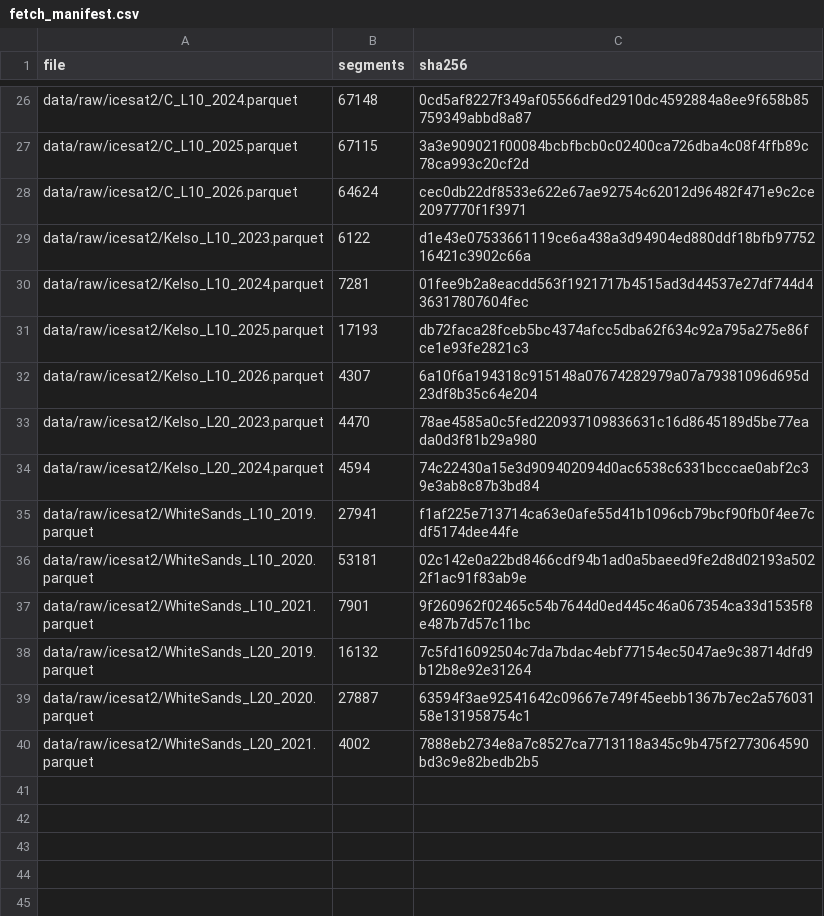
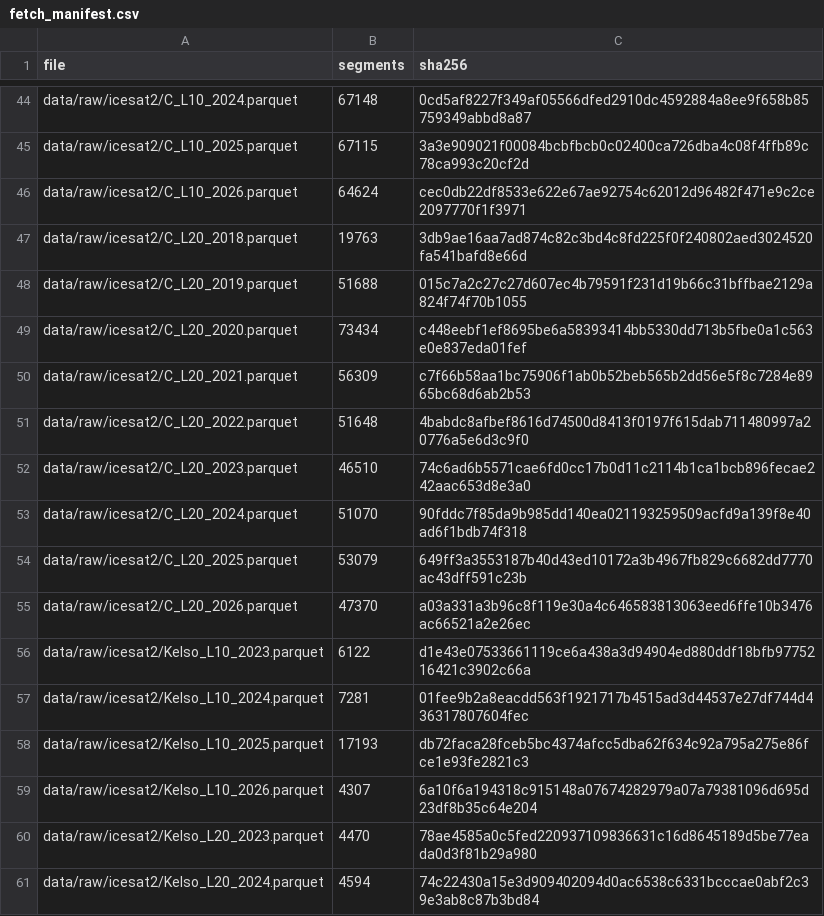
Before and after one commit to hudasol/dune-rover, a CSV file: results/icesat2/fetch_manifest.csv, drawn as a sheet; only a part is shown, gaps mark what is left out; the shorter side is filled out with more unchanged rows; the diff covers the shown part only; the diff names each change by its address in the sheet, - before the commit and + after, or states it on an @@ line.

Commit message:
Stage 19 registered sensitivity: 20 m ICESat-2 segments over the three Arabian windows; chunked sampling to bound memory, a fixed number format and a timestamped run log

```diff
--- a/results/icesat2/fetch_manifest.csv
+++ b/results/icesat2/fetch_manifest.csv
+row 47: data/raw/icesat2/C_L20_2018.parquet | 19763 | 3db9ae16aa7ad874c82c3bd4c8fd225f0f240802aed3024520fa541bafd8e66d
+row 48: data/raw/icesat2/C_L20_2019.parquet | 51688 | 015c7a2c27c27d607ec4b79591f231d19b66c31bffbae2129a824f74f70b1055
+row 49: data/raw/icesat2/C_L20_2020.parquet | 73434 | c448eebf1ef8695be6a58393414bb5330dd713b5fbe0a1c563e0e837eda01fef
+row 50: data/raw/icesat2/C_L20_2021.parquet | 56309 | c7f66b58aa1bc75906f1ab0b52beb565b2dd56e5f8c7284e8965bc68d6ab2b53
+row 51: data/raw/icesat2/C_L20_2022.parquet | 51648 | 4babdc8afbef8616d74500d8413f0197f615dab711480997a20776a5e6d3c9f0
+row 52: data/raw/icesat2/C_L20_2023.parquet | 46510 | 74c6ad6b5571cae6fd0cc17b0d11c2114b1ca1bcb896fecae242aac653d8e3a0
+row 53: data/raw/icesat2/C_L20_2024.parquet | 51070 | 90fddc7f85da9b985dd140ea021193259509acfd9a139f8e40ad6f1bdb74f318
+row 54: data/raw/icesat2/C_L20_2025.parquet | 53079 | 649ff3a3553187b40d43ed10172a3b4967fb829c6682dd7770ac43dff591c23b
+row 55: data/raw/icesat2/C_L20_2026.parquet | 47370 | a03a331a3b96c8f119e30a4c646583813063eed6ffe10b3476ac66521a2e26ec
```
Also changed, not shown: 20 added rows elsewhere in this file, results/icesat2/arabia_metrics.csv, results/icesat2/face_segments_A_L10.csv, 8 other files.
